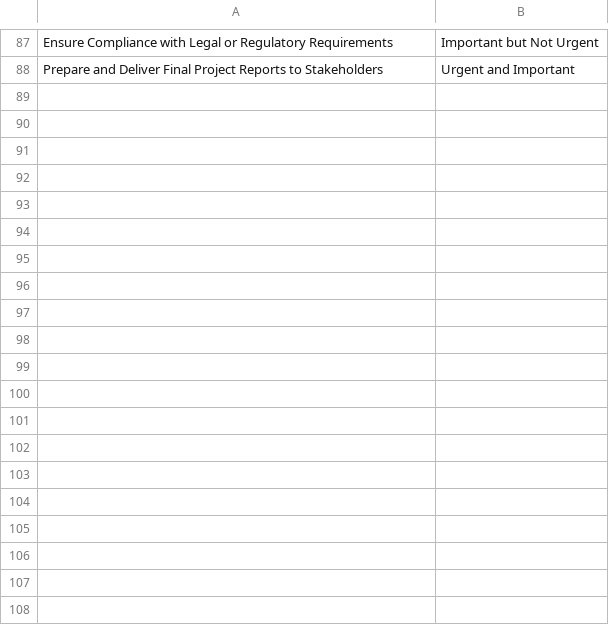
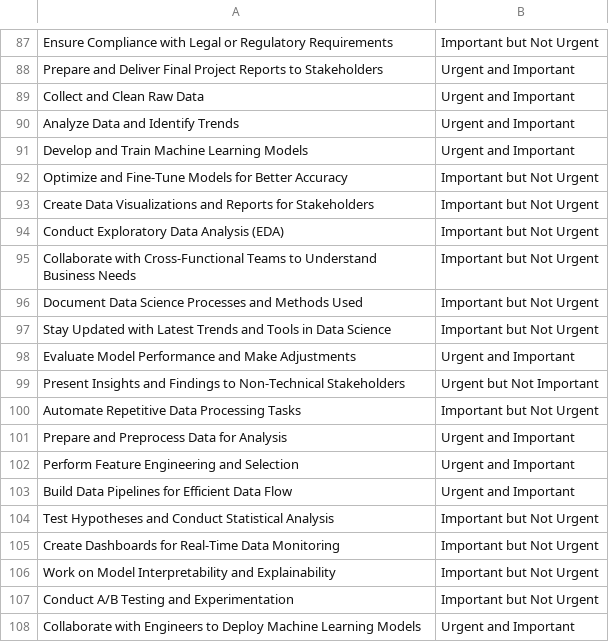
Before and after one commit to C242-PS009/ml-playground, a CSV file: data/manual.csv, drawn as a sheet; only a part is shown, gaps mark what is left out; the diff covers the shown part only; the diff names each change by its address in the sheet, - before the commit and + after, or states it on an @@ line.

Commit message:
Update manual.csv

```diff
--- a/data/manual.csv
+++ b/data/manual.csv
+row 89: Collect and Clean Raw Data | Urgent and Important
+row 90: Analyze Data and Identify Trends | Urgent and Important
+row 91: Develop and Train Machine Learning Models | Urgent and Important
+row 92: Optimize and Fine-Tune Models for Better Accuracy | Important but Not Urgent
+row 93: Create Data Visualizations and Reports for Stakeholders | Important but Not Urgent
+row 94: Conduct Exploratory Data Analysis (EDA) | Important but Not Urgent
+row 95: Collaborate with Cross-Functional Teams to Understand Business Needs | Important but Not Urgent
+row 96: Document Data Science Processes and Methods Used | Important but Not Urgent
+row 97: Stay Updated with Latest Trends and Tools in Data Science | Important but Not Urgent
+row 98: Evaluate Model Performance and Make Adjustments | Urgent and Important
+row 99: Present Insights and Findings to Non-Technical Stakeholders | Urgent but Not Important
+row 100: Automate Repetitive Data Processing Tasks | Important but Not Urgent
+row 101: Prepare and Preprocess Data for Analysis | Urgent and Important
+row 102: Perform Feature Engineering and Selection | Urgent and Important
+row 103: Build Data Pipelines for Efficient Data Flow | Urgent and Important
+row 104: Test Hypotheses and Conduct Statistical Analysis | Important but Not Urgent
+row 105: Create Dashboards for Real-Time Data Monitoring | Important but Not Urgent
+row 106: Work on Model Interpretability and Explainability | Important but Not Urgent
+row 107: Conduct A/B Testing and Experimentation | Important but Not Urgent
+row 108: Collaborate with Engineers to Deploy Machine Learning Models | Urgent and Important
```
Also changed, not shown: 41 added rows elsewhere in this file.
